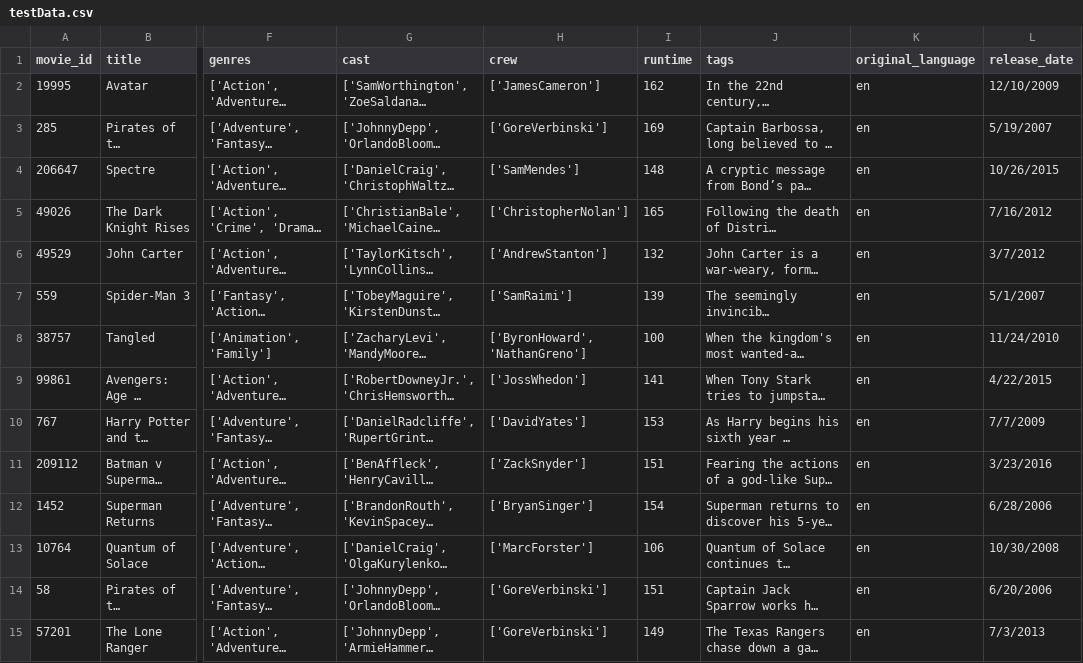
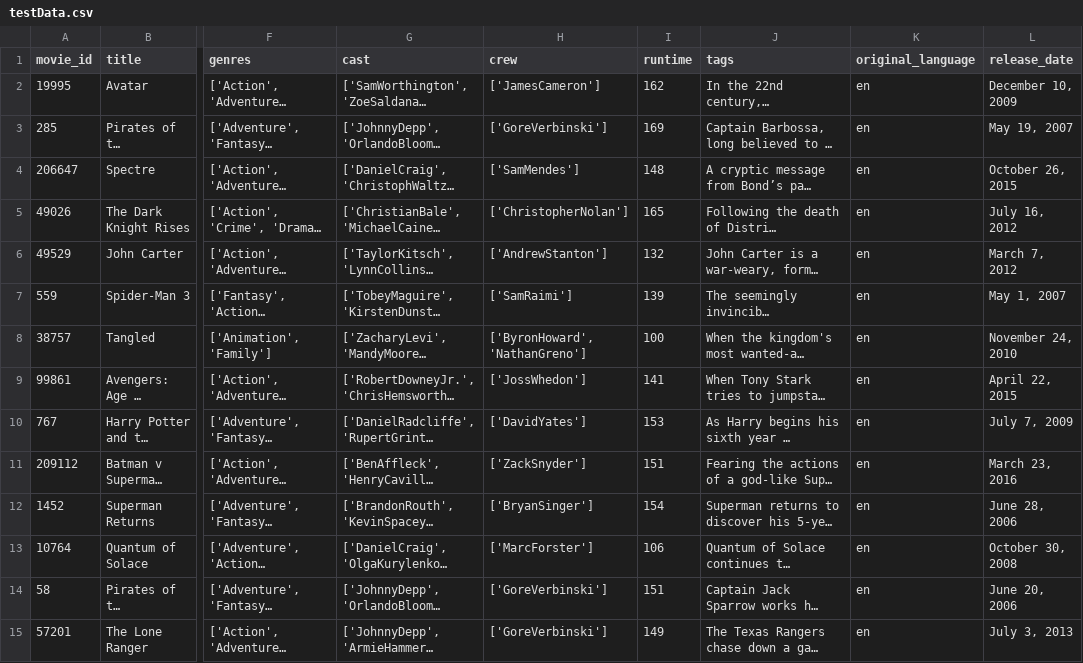
Before and after one commit to utsavkhadgi/Cinephile-Movie-Recommendation-System, a CSV file: testData.csv, drawn as a sheet; only a part is shown, gaps mark what is left out; long unchanged cells end in …; the diff covers the shown part only; the diff names each change by its address in the sheet, - before the commit and + after, or states it on an @@ line.

```diff
--- a/testData.csv
+++ b/testData.csv
-L2 (release_date): 12/10/2009
+L2 (release_date): December 10, 2009
-L3 (release_date): 5/19/2007
+L3 (release_date): May 19, 2007
-L4 (release_date): 10/26/2015
+L4 (release_date): October 26, 2015
-L5 (release_date): 7/16/2012
+L5 (release_date): July 16, 2012
-L6 (release_date): 3/7/2012
+L6 (release_date): March 7, 2012
-L7 (release_date): 5/1/2007
+L7 (release_date): May 1, 2007
-L8 (release_date): 11/24/2010
+L8 (release_date): November 24, 2010
-L9 (release_date): 4/22/2015
+L9 (release_date): April 22, 2015
-L10 (release_date): 7/7/2009
+L10 (release_date): July 7, 2009
-L11 (release_date): 3/23/2016
+L11 (release_date): March 23, 2016
-L12 (release_date): 6/28/2006
+L12 (release_date): June 28, 2006
-L13 (release_date): 10/30/2008
+L13 (release_date): October 30, 2008
-L14 (release_date): 6/20/2006
+L14 (release_date): June 20, 2006
-L15 (release_date): 7/3/2013
+L15 (release_date): July 3, 2013
```
Also changed, not shown: 35 edited cells elsewhere in this file, 19 other files.
